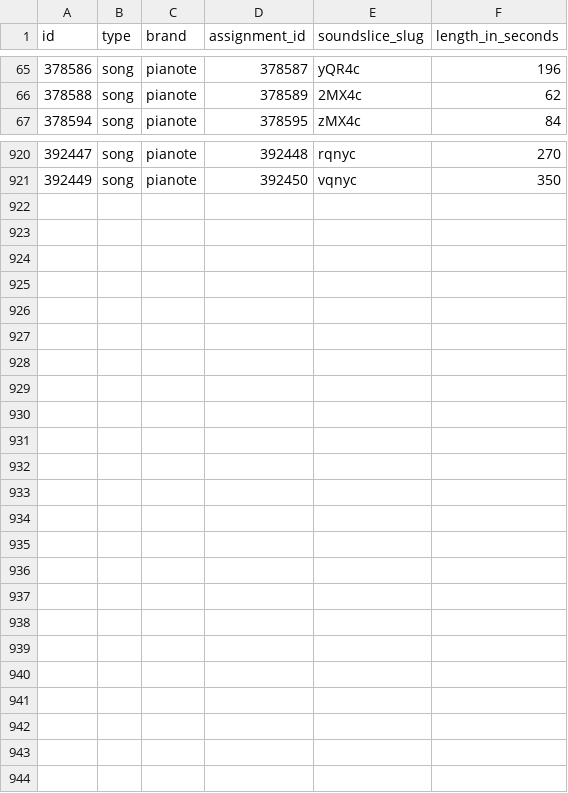
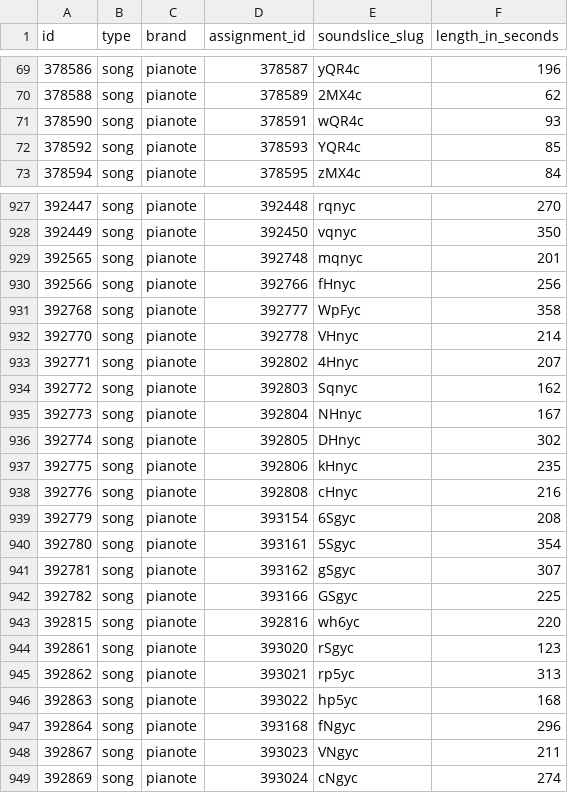
Before and after one commit to railroadmedia/railcontent, a CSV file: app/Modules/Content/Console/Commands/Data/pianote_songs_duration.csv, drawn as a sheet; only a part is shown, gaps mark what is left out; the diff covers the shown part only; the diff names each change by its address in the sheet, - before the commit and + after, or states it on an @@ line.

```diff
--- a/app/Modules/Content/Console/Commands/Data/pianote_songs_duration.csv
+++ b/app/Modules/Content/Console/Commands/Data/pianote_songs_duration.csv
+row 71: 378590 | song | pianote | 378591 | wQR4c | 93
+row 72: 378592 | song | pianote | 378593 | YQR4c | 85
+row 929: 392565 | song | pianote | 392748 | mqnyc | 201
+row 930: 392566 | song | pianote | 392766 | fHnyc | 256
+row 931: 392768 | song | pianote | 392777 | WpFyc | 358
+row 932: 392770 | song | pianote | 392778 | VHnyc | 214
+row 933: 392771 | song | pianote | 392802 | 4Hnyc | 207
+row 934: 392772 | song | pianote | 392803 | Sqnyc | 162
+row 935: 392773 | song | pianote | 392804 | NHnyc | 167
+row 936: 392774 | song | pianote | 392805 | DHnyc | 302
+row 937: 392775 | song | pianote | 392806 | kHnyc | 235
+row 938: 392776 | song | pianote | 392808 | cHnyc | 216
+row 939: 392779 | song | pianote | 393154 | 6Sgyc | 208
+row 940: 392780 | song | pianote | 393161 | 5Sgyc | 354
+row 941: 392781 | song | pianote | 393162 | gSgyc | 307
+row 942: 392782 | song | pianote | 393166 | GSgyc | 225
+row 943: 392815 | song | pianote | 392816 | wh6yc | 220
+row 944: 392861 | song | pianote | 393020 | rSgyc | 123
+row 945: 392862 | song | pianote | 393021 | rp5yc | 313
+row 946: 392863 | song | pianote | 393022 | hp5yc | 168
+row 947: 392864 | song | pianote | 393168 | fNgyc | 296
+row 948: 392867 | song | pianote | 393023 | VNgyc | 211
+row 949: 392869 | song | pianote | 393024 | cNgyc | 274
```
Also changed, not shown: 5 added rows elsewhere in this file, app/Modules/Content/Console/Commands/Data/drumeo_songs_duration.csv, app/Modules/Content/Console/Commands/Data/guitareo_songs_duration.csv, 1 other file.
